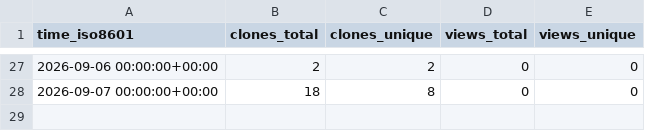
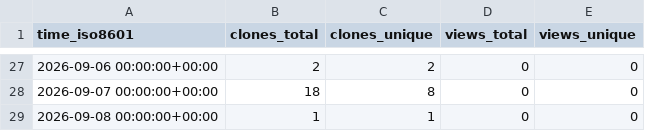
Before and after one commit to savi-ai/savi-gps, a CSV file: savi-ai/savi-gps/ghrs-data/views_clones_aggregate.csv, drawn as a sheet; only a part is shown, gaps mark what is left out; the diff names each change by its address in the sheet, - before the commit and + after, or states it on an @@ line.

```diff
--- a/savi-ai/savi-gps/ghrs-data/views_clones_aggregate.csv
+++ b/savi-ai/savi-gps/ghrs-data/views_clones_aggregate.csv
+row 29: 2026-09-08 00:00:00+00:00 | 1 | 1 | 0 | 0
```
Also changed, not shown: 1 other file.
